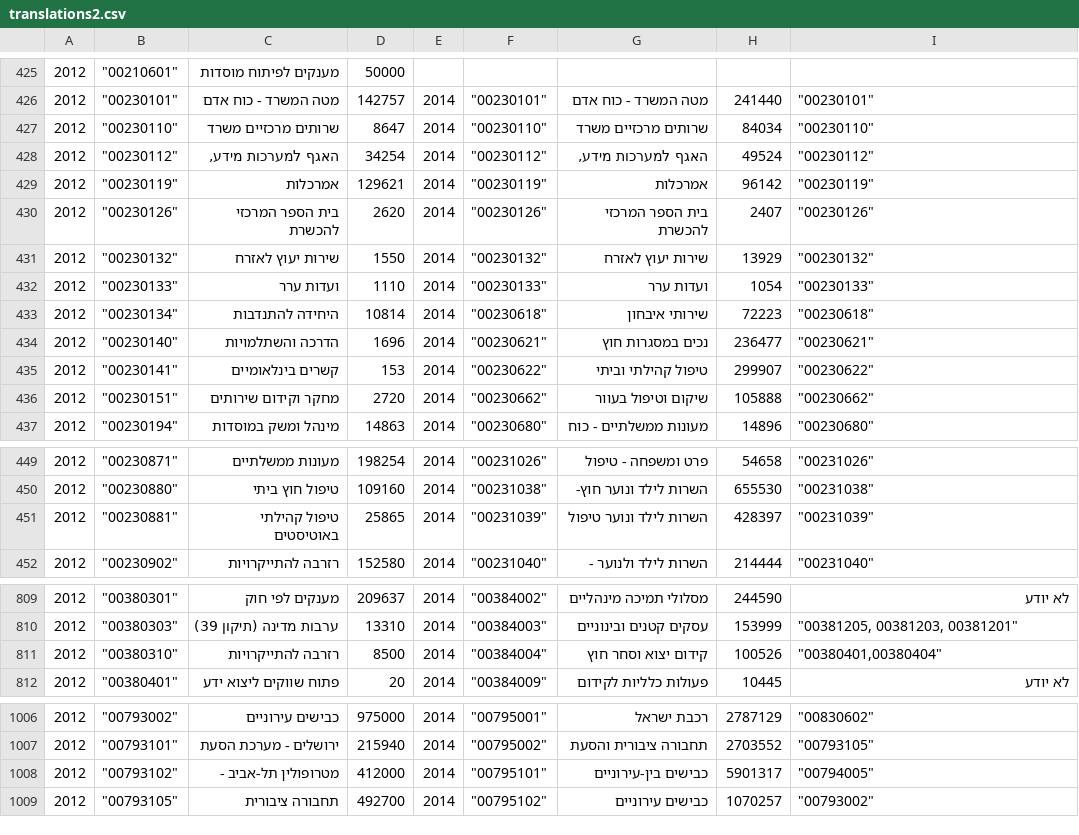
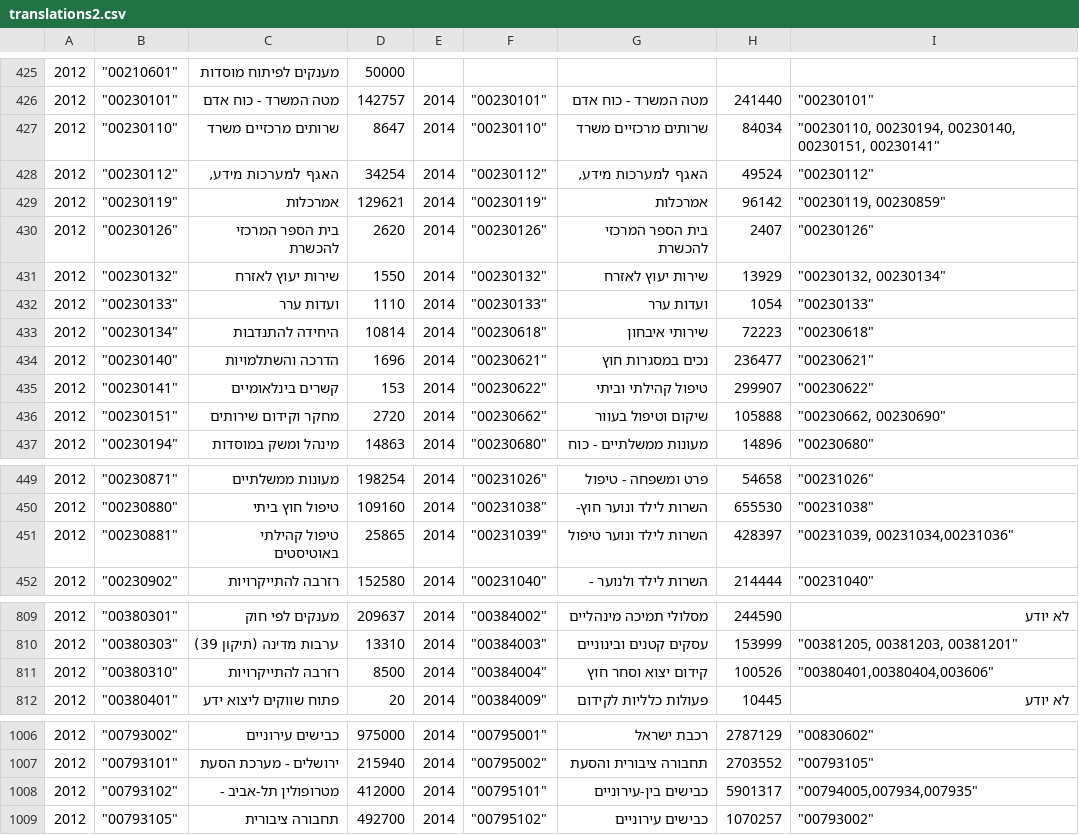
Before and after one commit to akariv/obudget_comparator, a CSV file: translations2.csv, drawn as a sheet; only a part is shown, gaps mark what is left out.

```diff
--- a/translations2.csv
+++ b/translations2.csv
@@ -428,7 +428,7 @@
 2012,"""00230101""",מטה המשרד - כוח אדם,142757,2014,"""00230101""",מטה המשרד - כוח אדם,241440,"""00230101"""
-2012,"""00230110""",שרותים מרכזיים משרד,8647,2014,"""00230110""",שרותים מרכזיים משרד,84034,"""00230110"""
+2012,"""00230110""",שרותים מרכזיים משרד,8647,2014,"""00230110""",שרותים מרכזיים משרד,84034,"""00230110, 00230194, 00230140, 00230151, 00230141"""
 2012,"""00230112""","האגף למערכות מידע,",34254,2014,"""00230112""","האגף למערכות מידע,",49524,"""00230112"""
-2012,"""00230119""",אמרכלות,129621,2014,"""00230119""",אמרכלות,96142,"""00230119"""
+2012,"""00230119""",אמרכלות,129621,2014,"""00230119""",אמרכלות,96142,"""00230119, 00230859"""
 2012,"""00230126""",בית הספר המרכזי להכשרת,2620,2014,"""00230126""",בית הספר המרכזי להכשרת,2407,"""00230126"""
-2012,"""00230132""",שירות יעוץ לאזרח,1550,2014,"""00230132""",שירות יעוץ לאזרח,13929,"""00230132"""
+2012,"""00230132""",שירות יעוץ לאזרח,1550,2014,"""00230132""",שירות יעוץ לאזרח,13929,"""00230132, 00230134"""
 2012,"""00230133""",ועדות ערר,1110,2014,"""00230133""",ועדות ערר,1054,"""00230133"""
@@ -437,3 +437,3 @@
 2012,"""00230141""",קשרים בינלאומיים,153,2014,"""00230622""",טיפול קהילתי וביתי,299907,"""00230622"""
-2012,"""00230151""",מחקר וקידום שירותים,2720,2014,"""00230662""",שיקום וטיפול בעוור,105888,"""00230662"""
+2012,"""00230151""",מחקר וקידום שירותים,2720,2014,"""00230662""",שיקום וטיפול בעוור,105888,"""00230662, 00230690"""
 2012,"""00230194""",מינהל ומשק במוסדות,14863,2014,"""00230680""",מעונות ממשלתיים - כוח,14896,"""00230680"""
@@ -452,3 +452,3 @@
 2012,"""00230880""",טיפול חוץ ביתי,109160,2014,"""00231038""",השרות לילד ונוער חוץ-,655530,"""00231038"""
-2012,"""00230881""",טיפול קהילתי באוטיסטים,25865,2014,"""00231039""",השרות לילד ונוער טיפול,428397,"""00231039"""
+2012,"""00230881""",טיפול קהילתי באוטיסטים,25865,2014,"""00231039""",השרות לילד ונוער טיפול,428397,"""00231039, 00231034,00231036"""
 2012,"""00230902""",רזרבה להתייקרויות,152580,2014,"""00231040""",השרות לילד ולנוער -,214444,"""00231040"""
@@ -812,3 +812,3 @@
 2012,"""00380303""",ערבות מדינה (תיקון 39),13310,2014,"""00384003""",עסקים קטנים ובינוניים,153999,"""00381205, 00381203, 00381201"""
-2012,"""00380310""",רזרבה להתייקרויות,8500,2014,"""00384004""",קידום יצוא וסחר חוץ,100526,"""00380401,00380404"""
+2012,"""00380310""",רזרבה להתייקרויות,8500,2014,"""00384004""",קידום יצוא וסחר חוץ,100526,"""00380401,00380404,003606"""
 2012,"""00380401""",פתוח שווקים ליצוא ידע,20,2014,"""00384009""",פעולות כלליות לקידום,10445,לא יודע
@@ -1009,3 +1009,3 @@
 2012,"""00793101""",ירושלים - מערכת הסעת,215940,2014,"""00795002""",תחבורה ציבורית והסעת,2703552,"""00793105"""
-2012,"""00793102""",מטרופולין תל-אביב -,412000,2014,"""00795101""",כבישים בין-עירוניים,5901317,"""00794005"""
+2012,"""00793102""",מטרופולין תל-אביב -,412000,2014,"""00795101""",כבישים בין-עירוניים,5901317,"""00794005,007934,007935"""
 2012,"""00793105""",תחבורה ציבורית,492700,2014,"""00795102""",כבישים עירוניים,1070257,"""00793002"""
```
Also changed, not shown: translations.csv, 7 other files.
